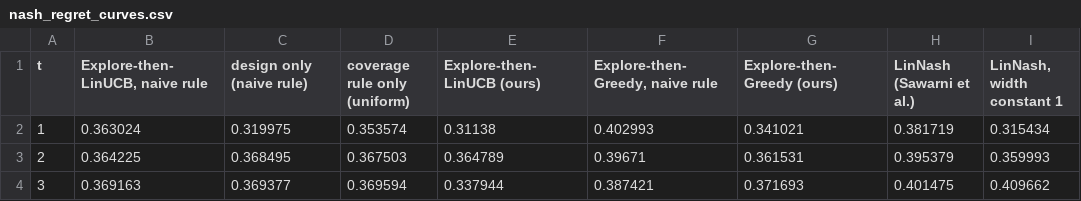
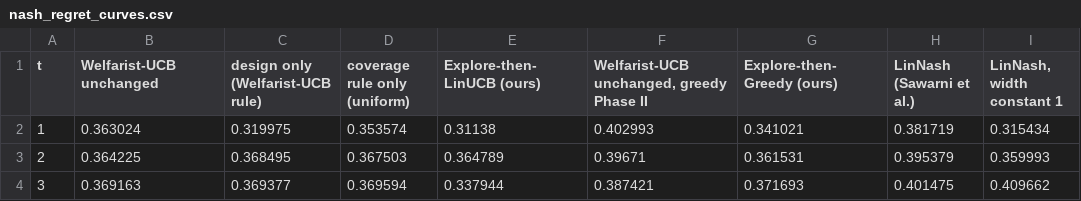
Before and after one commit to KunjBhesaniya10/pmean-linear-bandits, a CSV file: results/linear_stopping_rule/nash_regret_curves.csv, drawn as a sheet; only a part is shown.

```diff
--- a/results/linear_stopping_rule/nash_regret_curves.csv
+++ b/results/linear_stopping_rule/nash_regret_curves.csv
@@ -1,2 +1,2 @@
-t,"Explore-then-LinUCB, naive rule",design only (naive rule),coverage rule only (uniform),Explore-then-LinUCB (ours),"Explore-then-Greedy, naive rule",Explore-then-Greedy (ours),LinNash (Sawarni et al.),"LinNash, width constant 1"
+t,Welfarist-UCB unchanged,design only (Welfarist-UCB rule),coverage rule only (uniform),Explore-then-LinUCB (ours),"Welfarist-UCB unchanged, greedy Phase II",Explore-then-Greedy (ours),LinNash (Sawarni et al.),"LinNash, width constant 1"
 1,0.363024,0.319975,0.353574,0.31138,0.402993,0.341021,0.381719,0.315434
```
Also changed, not shown: results/linear_synthetic/a_benign_nash_curves.csv, results/linear_synthetic/a_benign_p-2_curves.csv, 22 other files.
